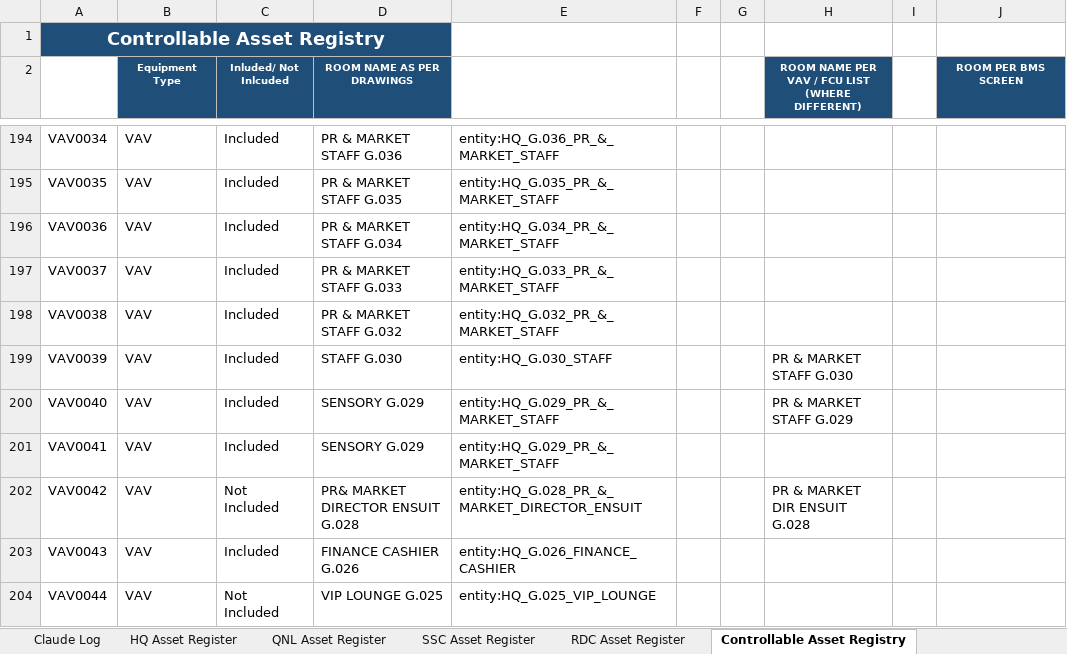
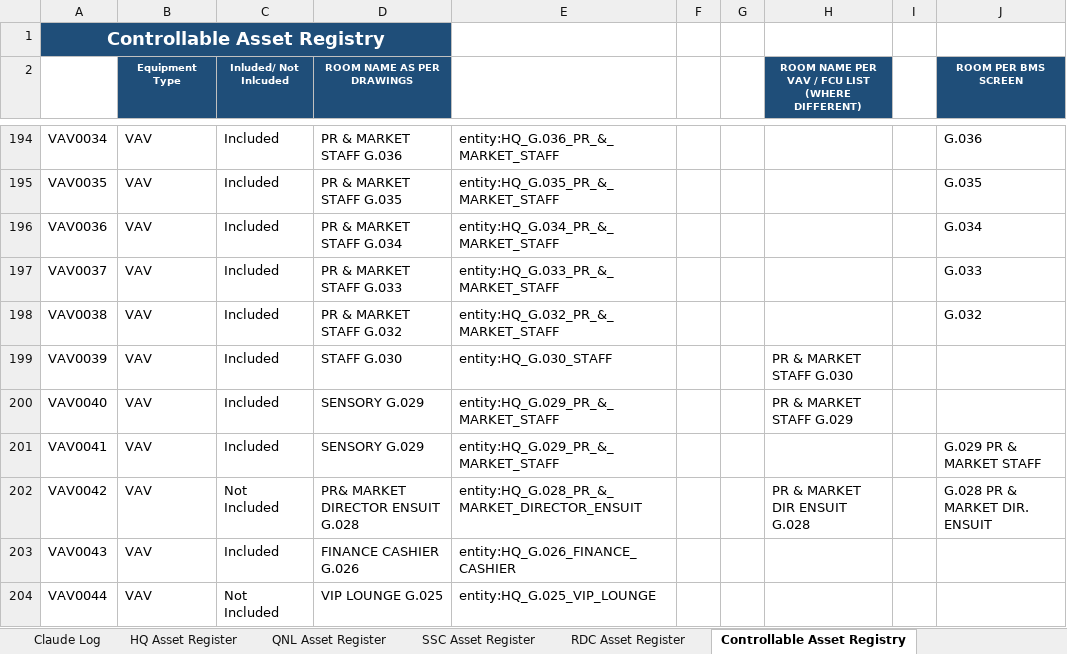
Before and after one commit to ahmad-smasri/claudeskills, an Excel workbook: projects/bms-room-allocation/Appendix_A_Asset_Register_SSC_HQ_BMS_rooms.xlsx, sheet Controllable Asset Registry, drawn as a sheet; only a part is shown, gaps mark what is left out; values as stored, in another font and other column widths than the file's, no borders; the diff covers the shown part only; the diff names each change by its address in the sheet, - before the commit and + after, or states it on an @@ line.

```diff
--- a/projects/bms-room-allocation/Appendix_A_Asset_Register_SSC_HQ_BMS_rooms.xlsx (sheet Controllable Asset Registry)
+++ b/projects/bms-room-allocation/Appendix_A_Asset_Register_SSC_HQ_BMS_rooms.xlsx (sheet Controllable Asset Registry)
-J194 (ROOM PER BMS SCREEN): (empty)
+J194 (ROOM PER BMS SCREEN): G.036
-J195 (ROOM PER BMS SCREEN): (empty)
+J195 (ROOM PER BMS SCREEN): G.035
-J196 (ROOM PER BMS SCREEN): (empty)
+J196 (ROOM PER BMS SCREEN): G.034
-J197 (ROOM PER BMS SCREEN): (empty)
+J197 (ROOM PER BMS SCREEN): G.033
-J198 (ROOM PER BMS SCREEN): (empty)
+J198 (ROOM PER BMS SCREEN): G.032
-J201 (ROOM PER BMS SCREEN): (empty)
+J201 (ROOM PER BMS SCREEN): G.029 PR & MARKET STAFF
-J202 (ROOM PER BMS SCREEN): (empty)
+J202 (ROOM PER BMS SCREEN): G.028 PR & MARKET DIR. ENSUIT
```
Also changed, not shown: 32 edited cells elsewhere in this sheet, 3 other files.
